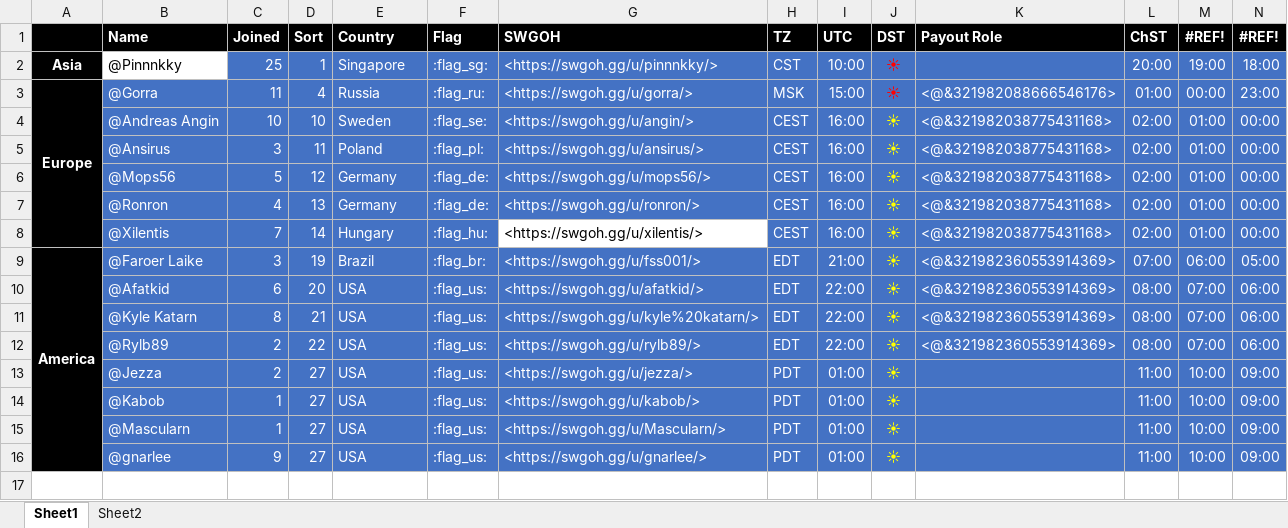
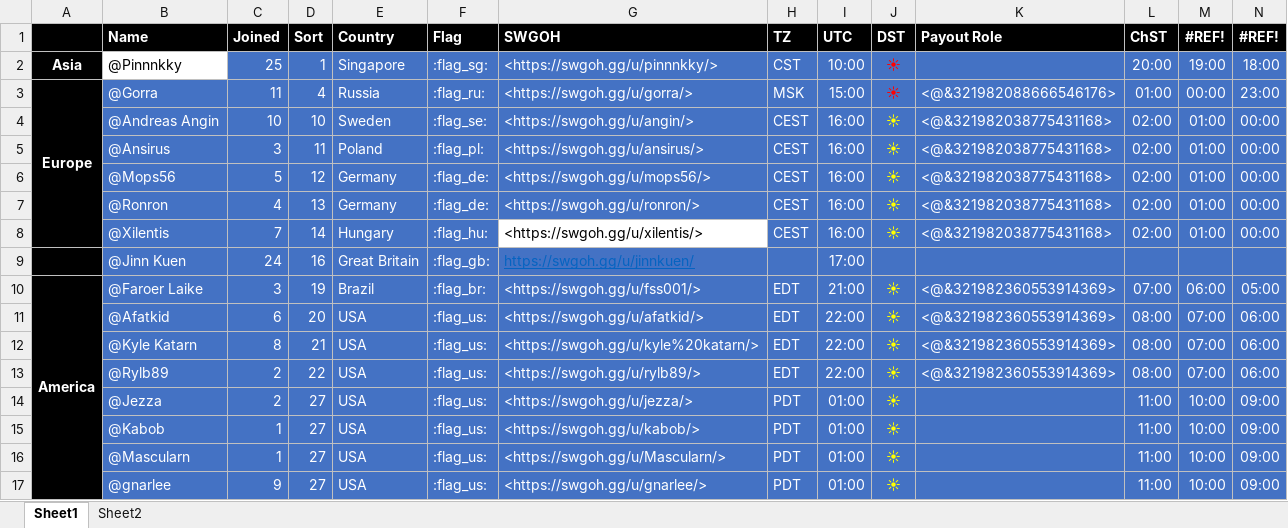
Before and after one commit to wjkawecki/swgoh-bots, an Excel workbook: SWGoH_Shard.xlsx, sheet Sheet1, drawn as a sheet; only a part is shown; values as stored, in another font and other column widths than the file's, no borders; conditional formats not drawn; rows hold the shown columns only; the diff names each change by its address in the sheet, - before the commit and + after, or states it on an @@ line.

Commit message:
Add files via upload

```diff
--- a/SWGoH_Shard.xlsx (sheet Sheet1)
+++ b/SWGoH_Shard.xlsx (sheet Sheet1)
+row 9:  | @Jinn Kuen | 24 | 16 | Great Britain | :flag_gb: | https://swgoh.gg/u/jinnkuen/ |  | 17:00
```
